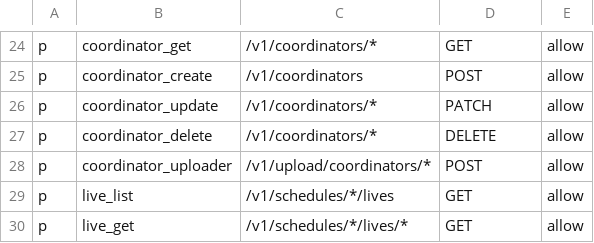
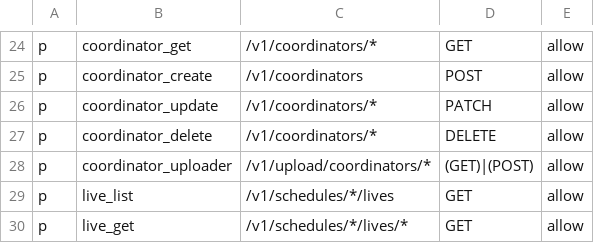
Before and after one commit to and-period/furumaru, a CSV file: api/config/gateway/admin/rbac/policy.csv, drawn as a sheet; only a part is shown, gaps mark what is left out.

Commit message:
fix(api): コーディネータ画像アップロード用エンドポイントの権限追加

```diff
--- a/api/config/gateway/admin/rbac/policy.csv
+++ b/api/config/gateway/admin/rbac/policy.csv
@@ -27,3 +27,3 @@ p, coordinator_update, /v1/coordinators/*, PATCH, allow
 p, coordinator_delete, /v1/coordinators/*, DELETE, allow
-p, coordinator_uploader, /v1/upload/coordinators/*, POST, allow
+p, coordinator_uploader, /v1/upload/coordinators/*, (GET)|(POST), allow
 p, live_list, /v1/schedules/*/lives, GET, allow
```
